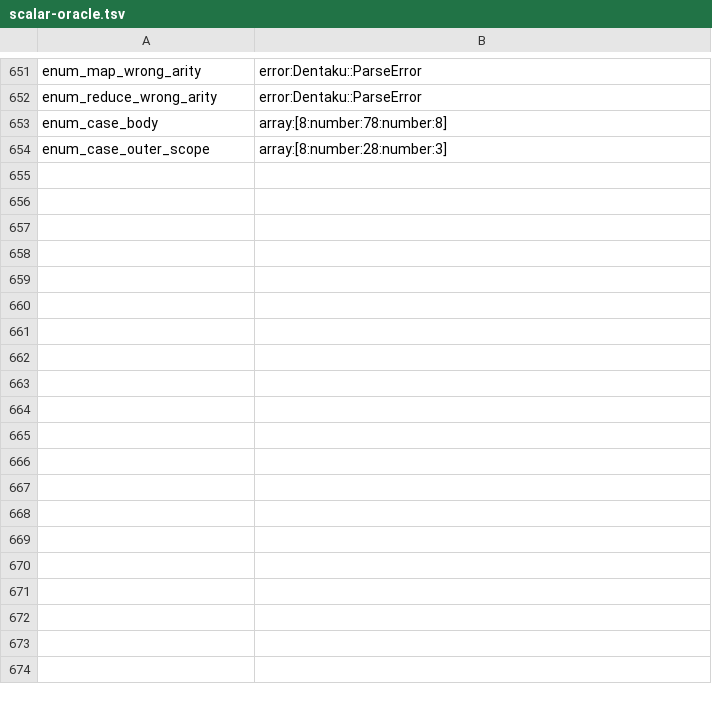
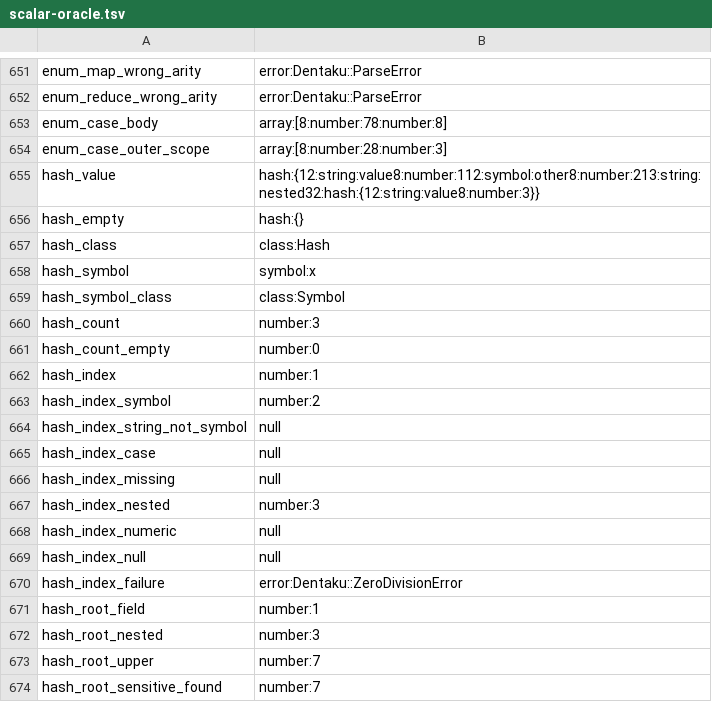
Before and after one commit to Spaceghost/formula.bend, a TSV file: compat/scalar-oracle.tsv, drawn as a sheet; only a part is shown, gaps mark what is left out; the diff covers the shown part only; the diff names each change by its address in the sheet, - before the commit and + after, or states it on an @@ line.

Commit message:
Support ordered hash contexts and permissive collection evaluation

```diff
--- a/compat/scalar-oracle.tsv
+++ b/compat/scalar-oracle.tsv
+row 655: hash_value | hash:{12:string:value8:number:112:symbol:other8:number:213:string:nested32:hash:{12:string:value8:number:3}}
+row 656: hash_empty | hash:{}
+row 657: hash_class | class:Hash
+row 658: hash_symbol | symbol:x
+row 659: hash_symbol_class | class:Symbol
+row 660: hash_count | number:3
+row 661: hash_count_empty | number:0
+row 662: hash_index | number:1
+row 663: hash_index_symbol | number:2
+row 664: hash_index_string_not_symbol | null
+row 665: hash_index_case | null
+row 666: hash_index_missing | null
+row 667: hash_index_nested | number:3
+row 668: hash_index_numeric | null
+row 669: hash_index_null | null
+row 670: hash_index_failure | error:Dentaku::ZeroDivisionError
+row 671: hash_root_field | number:1
+row 672: hash_root_nested | number:3
+row 673: hash_root_upper | number:7
+row 674: hash_root_sensitive_found | number:7
```
Also changed, not shown: 59 added rows elsewhere in this file, 12 other files.
